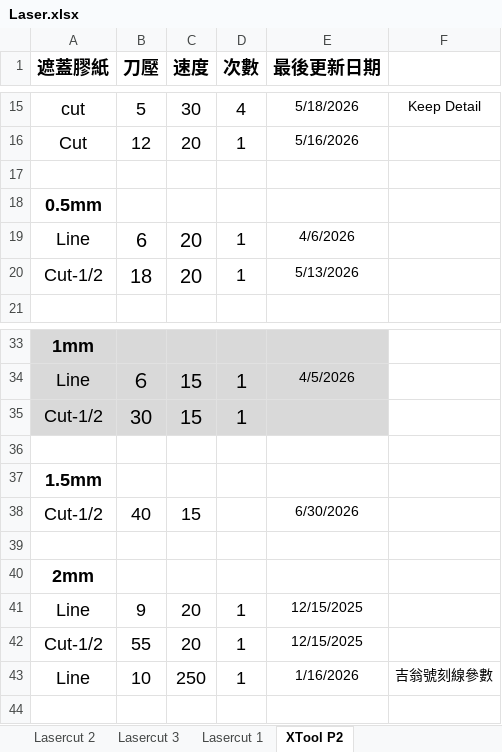
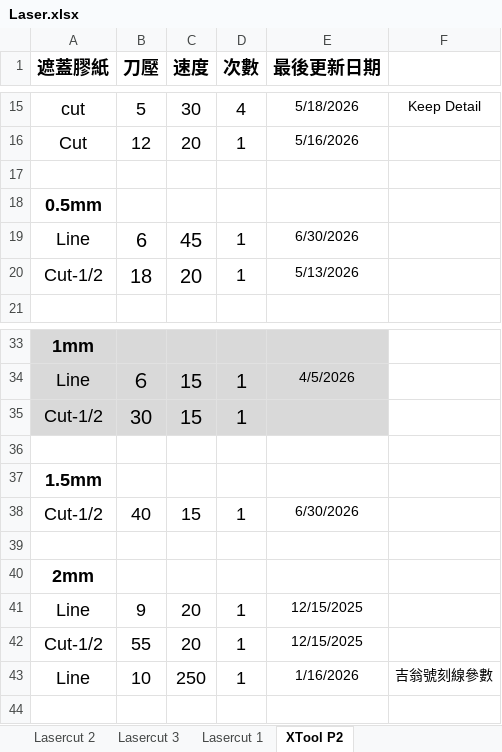
Before and after one commit to zionlasercut/cutdata, an Excel workbook: Laser.xlsx, sheet XTool P2, drawn as a sheet; only a part is shown, gaps mark what is left out; values as stored, in another font and other column widths than the file's, no borders; charts and pictures not drawn; the diff names each change by its address in the sheet, - before the commit and + after, or states it on an @@ line.

Commit message:
Update Laser.xlsx from Google Sheets @ 2026-06-30T07:46:21.922Z

```diff
--- a/Laser.xlsx (sheet XTool P2)
+++ b/Laser.xlsx (sheet XTool P2)
-C19 (速度): 20
+C19 (速度): 45
-E19 (最後更新日期): 4/6/2026
+E19 (最後更新日期): 6/30/2026
-D38 (次數): (empty)
+D38 (次數): 1
```
